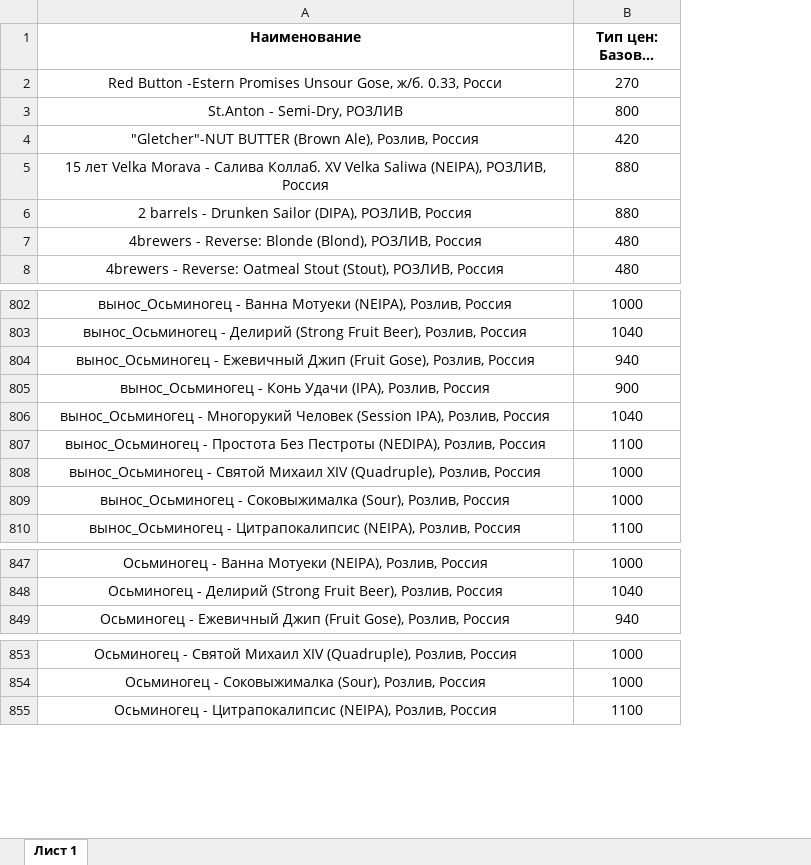
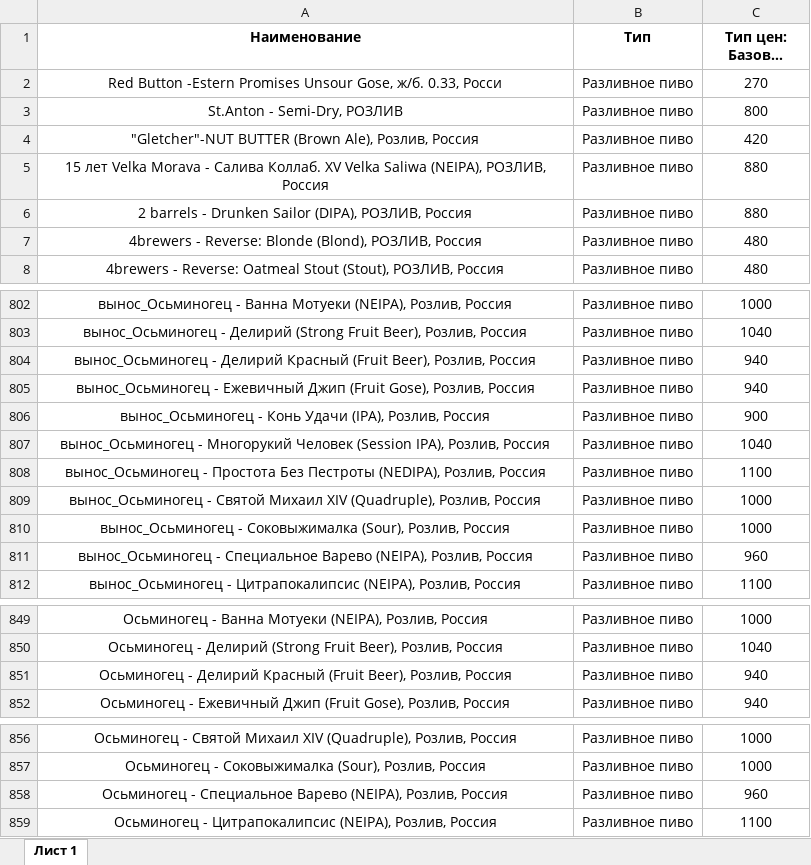
Before and after one commit to Saturnych/ohmybeer.ru, an Excel workbook: src/data/rozliv.xlsx, sheet Лист 1, drawn as a sheet; only a part is shown, gaps mark what is left out; long unchanged cells end in …; values as stored, in another font and other column widths than the file's, no borders; the diff names each change by its address in the sheet, - before the commit and + after, or states it on an @@ line.

```diff
--- a/src/data/rozliv.xlsx (sheet Лист 1)
+++ b/src/data/rozliv.xlsx (sheet Лист 1)
+column B (Тип), rows 2-8: all Разливное пиво; rows 802-803: Разливное пиво | Разливное пиво; rows 805-810: all Разливное пиво; row 812: Разливное пиво; rows 849-850: Разливное пиво | Разливное пиво; row 852: Разливное пиво; rows 856-857: Разливное пиво | Разливное пиво; row 859: Разливное пиво
+row 804: вынос_Осьминогец - Делирий Красный (Fruit Beer), Розлив, Россия | Разливное пиво | 940
+row 811: вынос_Осьминогец - Специальное Варево (NEIPA), Розлив, Россия | Разливное пиво | 960
+row 851: Осьминогец - Делирий Красный (Fruit Beer), Розлив, Россия | Разливное пиво | 940
+row 858: Осьминогец - Специальное Варево (NEIPA), Розлив, Россия | Разливное пиво | 960
```
Also changed, not shown: 4 other files.
